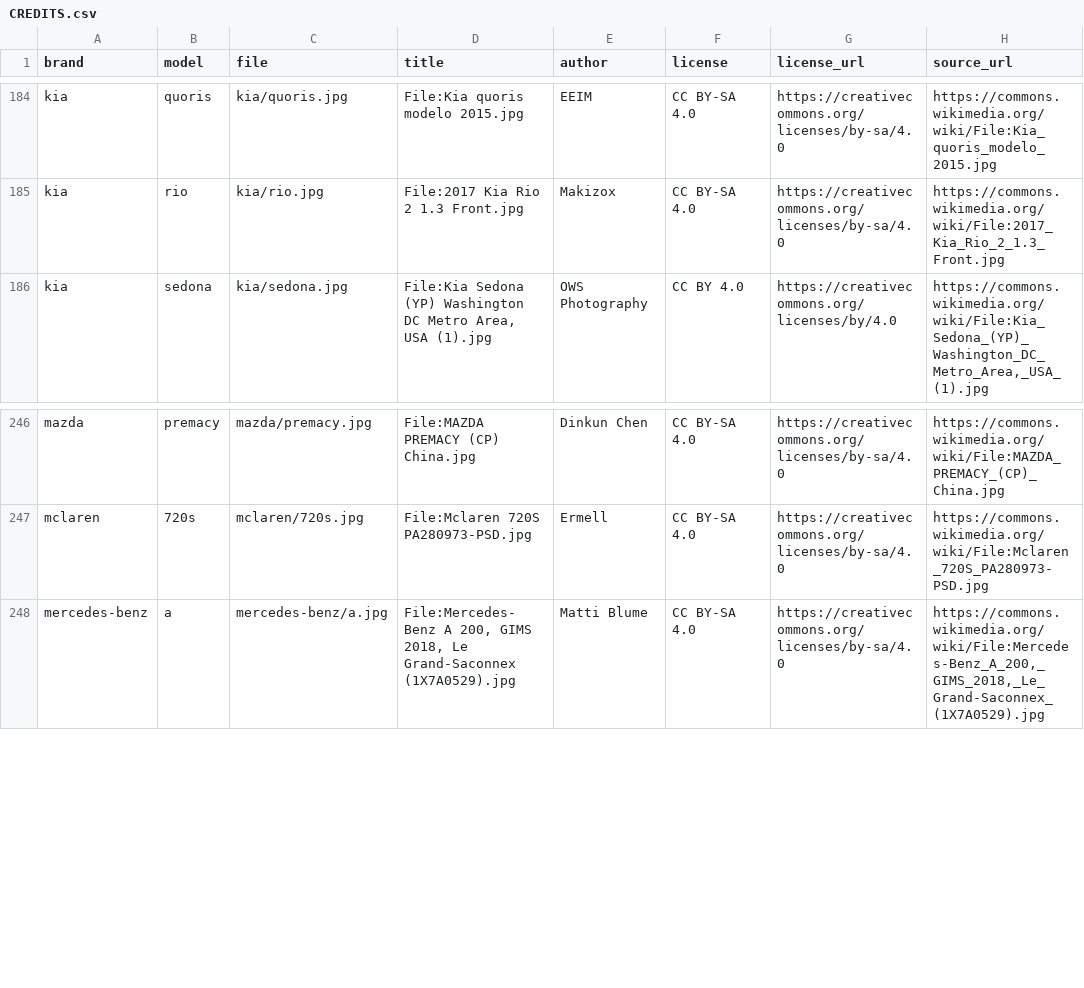
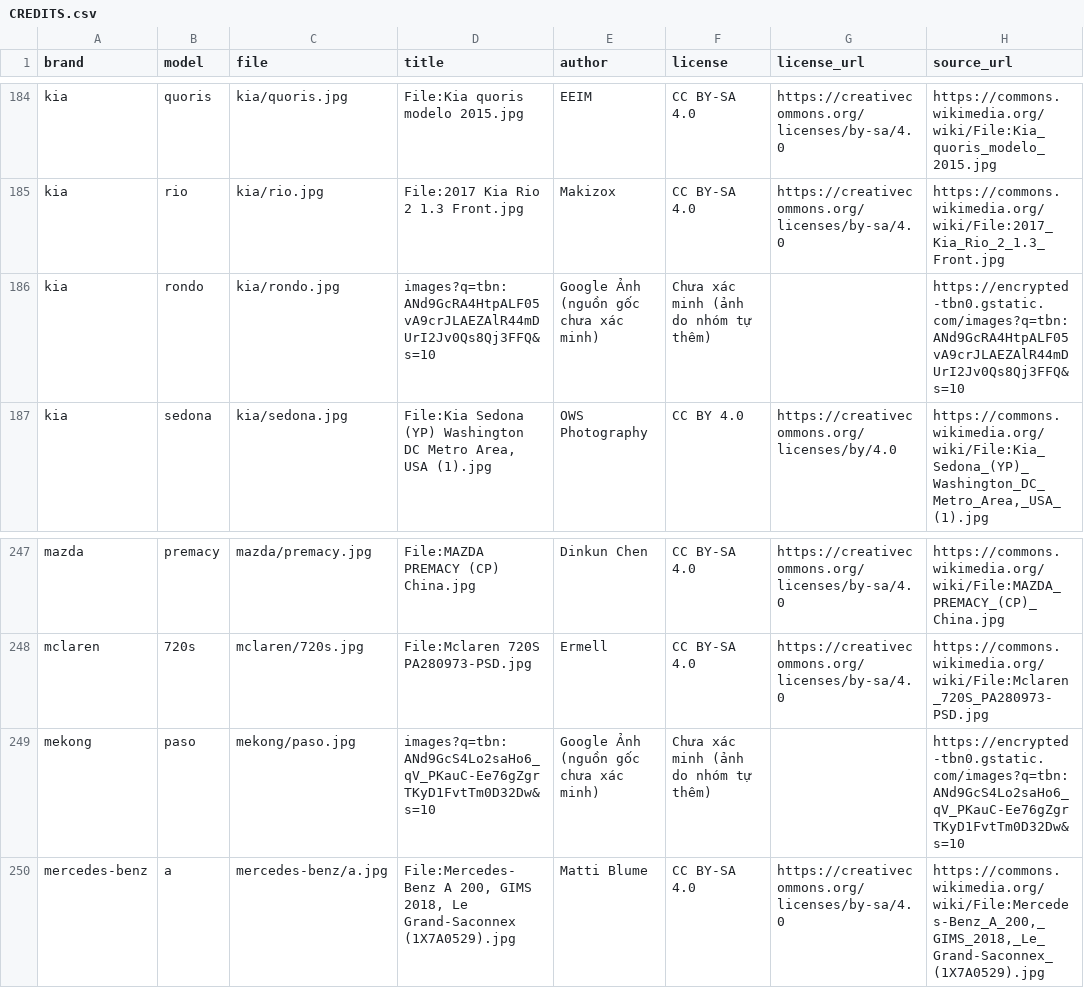
Before and after one commit to vantruong972a-blip/-n-chuy-n-ng-nh, a CSV file: Data/images/CREDITS.csv, drawn as a sheet; only a part is shown, gaps mark what is left out; the diff names each change by its address in the sheet, - before the commit and + after, or states it on an @@ line.

Commit message:
them anh kia rondo mekong paso

```diff
--- a/Data/images/CREDITS.csv
+++ b/Data/images/CREDITS.csv
+row 186: kia | rondo | kia/rondo.jpg | images?q=tbn:ANd9GcRA4HtpALF05vA9crJLAEZAlR44mDUrI2Jv0Qs8Qj3FFQ&s=10 | Google Ảnh (nguồn gốc chưa xác minh) | Chưa xác minh (ảnh do nhóm tự thêm) |  | https://encrypted-tbn0.gstatic.com/images?q=tbn:ANd9GcRA4HtpALF05vA9crJLAEZAlR44mDUrI2Jv0Qs8Qj3FFQ&s=10
+row 249: mekong | paso | mekong/paso.jpg | images?q=tbn:ANd9GcS4Lo2saHo6_qV_PKauC-Ee76gZgrTKyD1FvtTm0D32Dw&s=10 | Google Ảnh (nguồn gốc chưa xác minh) | Chưa xác minh (ảnh do nhóm tự thêm) |  | https://encrypted-tbn0.gstatic.com/images?q=tbn:ANd9GcS4Lo2saHo6_qV_PKauC-Ee76gZgrTKyD1FvtTm0D32Dw&s=10
```
Also changed, not shown: 4 other files.
